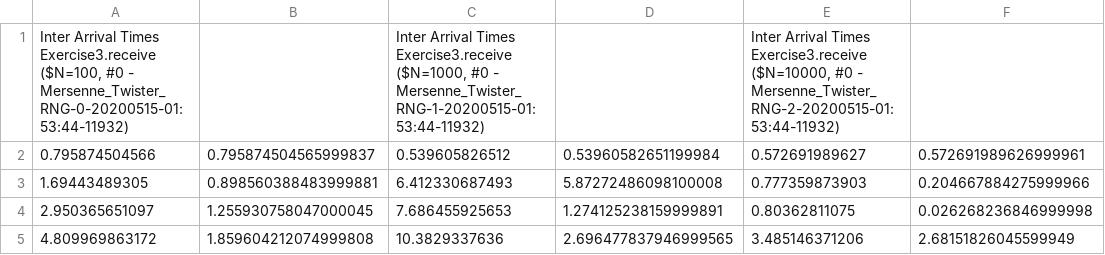
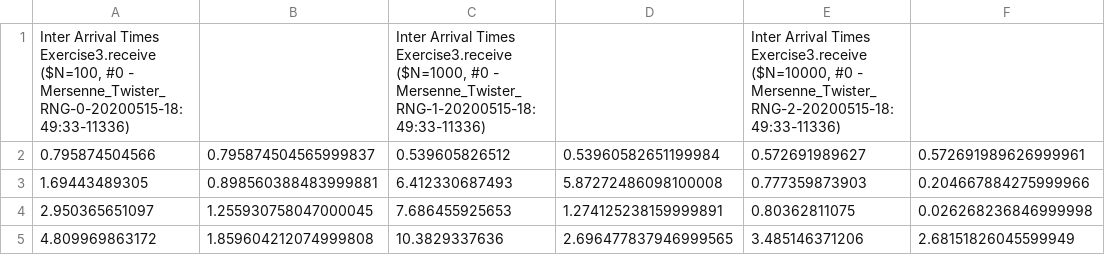
Before and after one commit to royruiz-dev/DataAutomation_SimComNets, a CSV file: mt_ex3.csv, drawn as a sheet; only a part is shown.

```diff
--- a/mt_ex3.csv
+++ b/mt_ex3.csv
@@ -1,2 +1,2 @@
-"Inter Arrival Times Exercise3.receive ($N=100, #0 - Mersenne_Twister_RNG-0-20200515-01:53:44-11932)",,"Inter Arrival Times Exercise3.receive ($N=1000, #0 - Mersenne_Twister_RNG-1-20200515-01:53:44-11932)",,"Inter Arrival Times Exercise3.receive ($N=10000, #0 - Mersenne_Twister_RNG-2-20200515-01:53:44-11932)",
+"Inter Arrival Times Exercise3.receive ($N=100, #0 - Mersenne_Twister_RNG-0-20200515-18:49:33-11336)",,"Inter Arrival Times Exercise3.receive ($N=1000, #0 - Mersenne_Twister_RNG-1-20200515-18:49:33-11336)",,"Inter Arrival Times Exercise3.receive ($N=10000, #0 - Mersenne_Twister_RNG-2-20200515-18:49:33-11336)",
 0.795874504566,0.795874504565999837,0.539605826512,0.53960582651199984,0.572691989627,0.572691989626999961
```
Also changed, not shown: lcg_ex3.csv.
